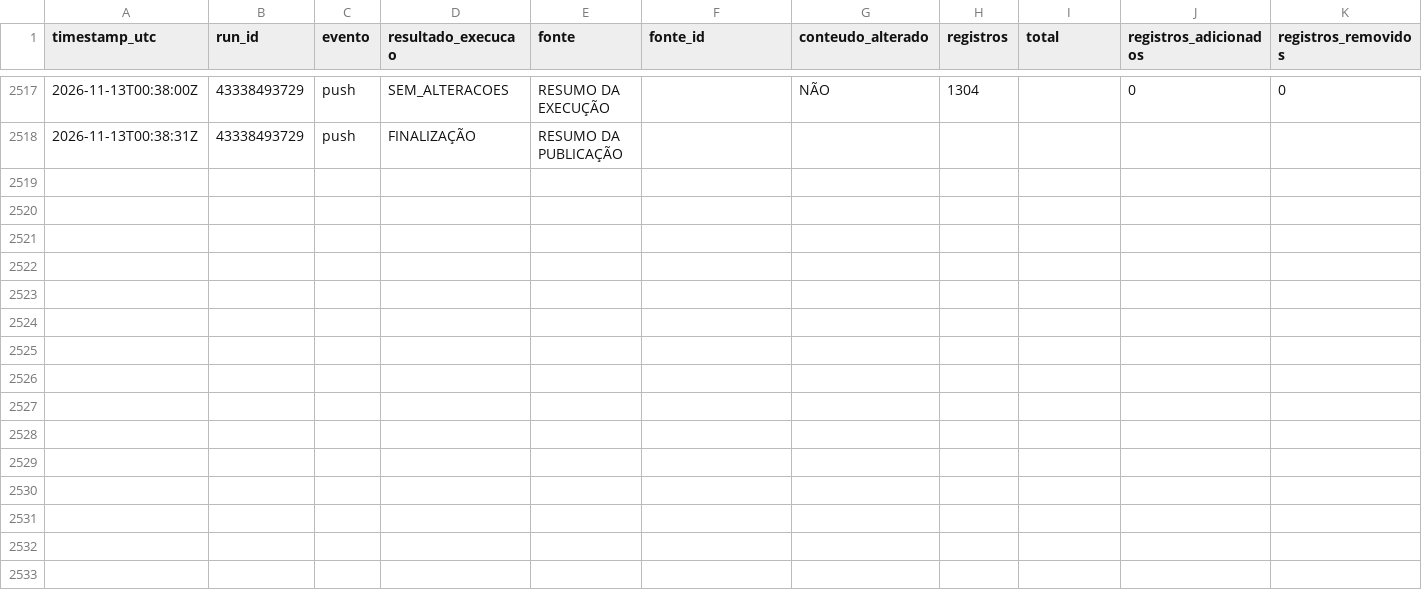
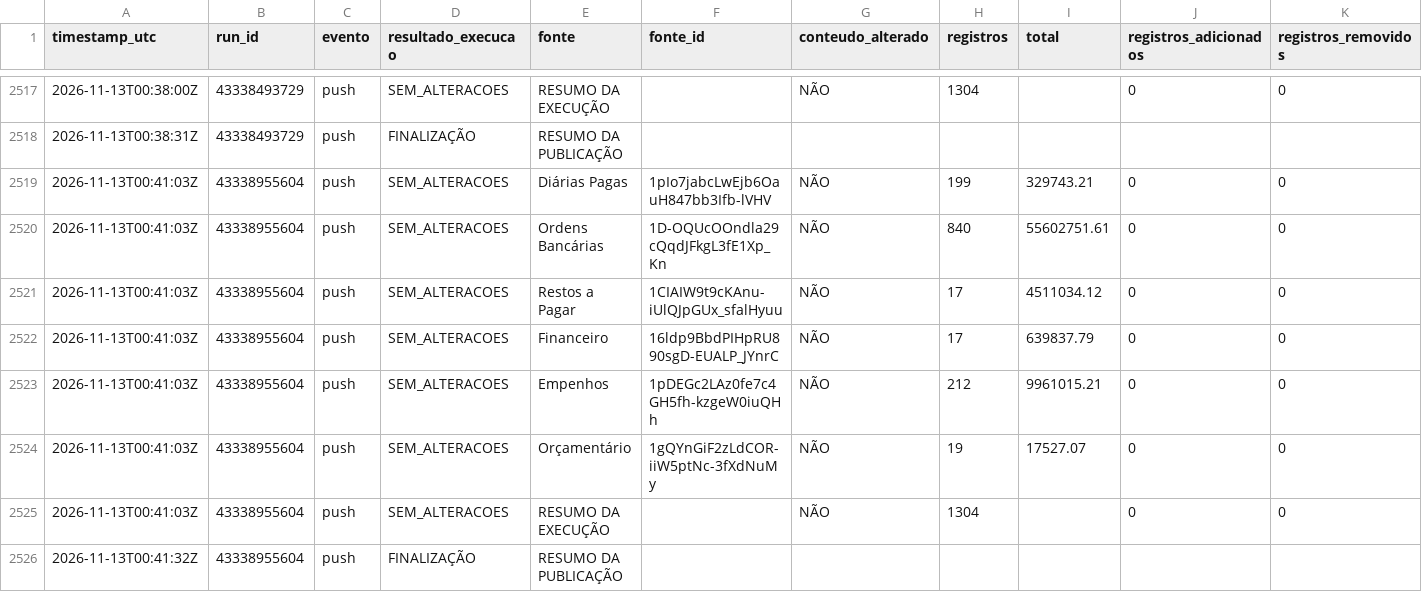
Before and after one commit to DanielBrasilIOC/brasil, a CSV file: logs/atualizacoes_dashboard.csv, drawn as a sheet; only a part is shown, gaps mark what is left out; rows hold the shown columns only; the diff names each change by its address in the sheet, - before the commit and + after, or states it on an @@ line.

```diff
--- a/logs/atualizacoes_dashboard.csv
+++ b/logs/atualizacoes_dashboard.csv
+row 2519: 2026-11-13T00:41:03Z | 43338955604 | push | SEM_ALTERACOES | Diárias Pagas | 1pIo7jabcLwEjb6OauH847bb3Ifb-lVHV | NÃO | 199 | 329743.21 | 0 | 0
+row 2520: 2026-11-13T00:41:03Z | 43338955604 | push | SEM_ALTERACOES | Ordens Bancárias | 1D-OQUcOOndla29cQqdJFkgL3fE1Xp_Kn | NÃO | 840 | 55602751.61 | 0 | 0
+row 2521: 2026-11-13T00:41:03Z | 43338955604 | push | SEM_ALTERACOES | Restos a Pagar | 1CIAIW9t9cKAnu-iUlQJpGUx_sfalHyuu | NÃO | 17 | 4511034.12 | 0 | 0
+row 2522: 2026-11-13T00:41:03Z | 43338955604 | push | SEM_ALTERACOES | Financeiro | 16ldp9BbdPIHpRU890sgD-EUALP_JYnrC | NÃO | 17 | 639837.79 | 0 | 0
+row 2523: 2026-11-13T00:41:03Z | 43338955604 | push | SEM_ALTERACOES | Empenhos | 1pDEGc2LAz0fe7c4GH5fh-kzgeW0iuQHh | NÃO | 212 | 9961015.21 | 0 | 0
+row 2524: 2026-11-13T00:41:03Z | 43338955604 | push | SEM_ALTERACOES | Orçamentário | 1gQYnGiF2zLdCOR-iiW5ptNc-3fXdNuMy | NÃO | 19 | 17527.07 | 0 | 0
+row 2525: 2026-11-13T00:41:03Z | 43338955604 | push | SEM_ALTERACOES | RESUMO DA EXECUÇÃO |  | NÃO | 1304 |  | 0 | 0
+row 2526: 2026-11-13T00:41:32Z | 43338955604 | push | FINALIZAÇÃO | RESUMO DA PUBLICAÇÃO
```
